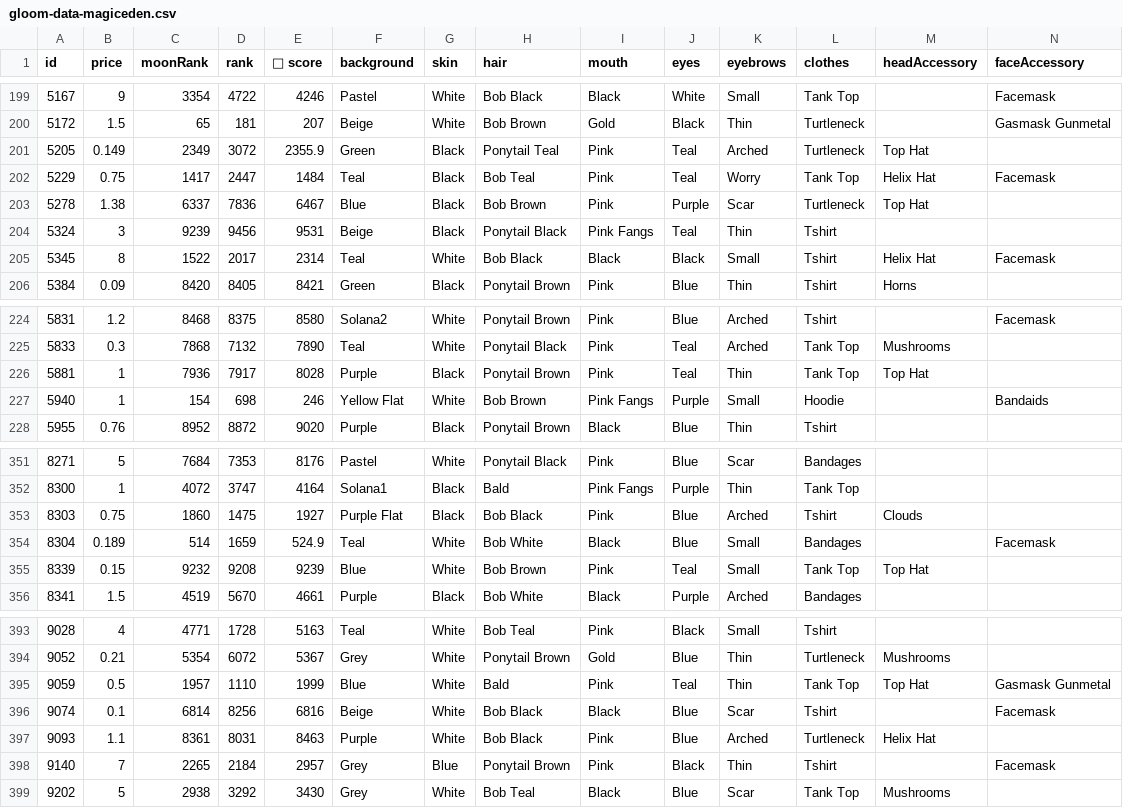
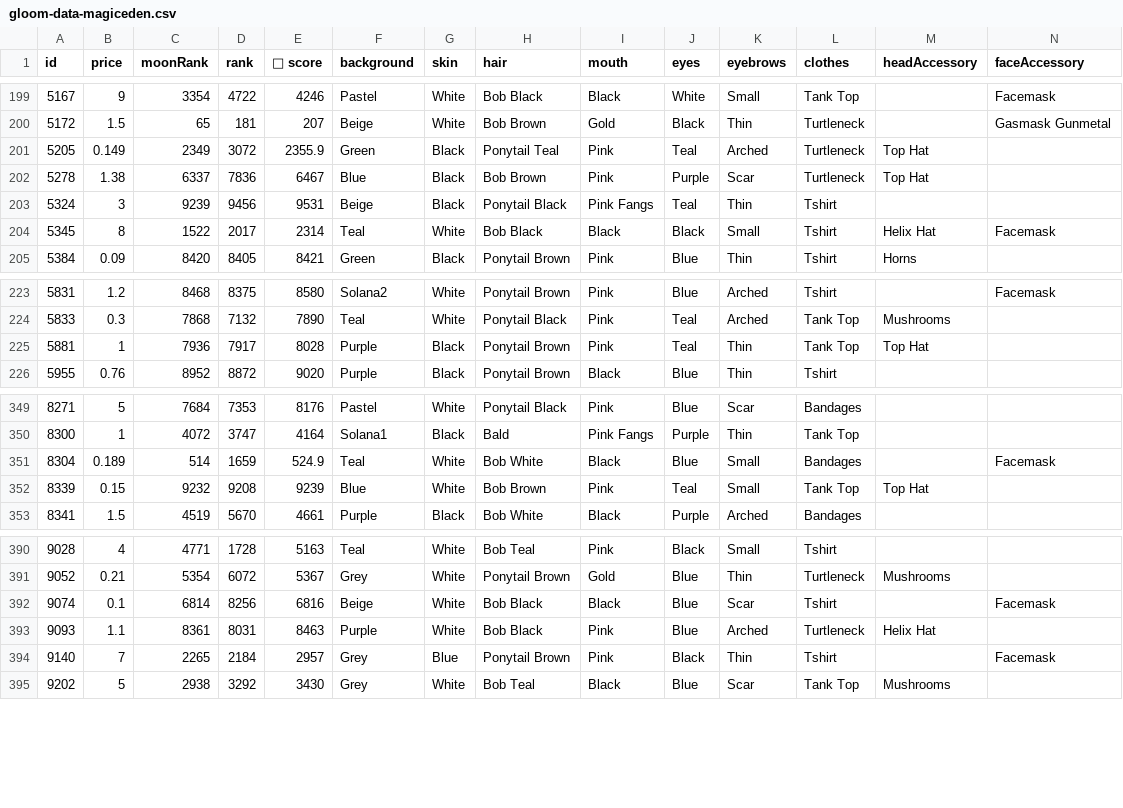
Before and after one commit to braposo/gloom-monitor, a CSV file: gloom-data-magiceden.csv, drawn as a sheet; only a part is shown, gaps mark what is left out; rows hold the shown columns only; the diff names each change by its address in the sheet, - before the commit and + after, or states it on an @@ line.

Commit message:
Flat: latest data (2021-12-13T20:23:13.323Z) {   "date": "2021-12-13T20:23:13.323Z",   "files": [     {       "name": "gloom-data-magiceden.csv",       "deltaBytes": -892,       "source": "https://api-mainnet.magiceden.io/rpc/getListedNFTsByQuery?q=%7B%22%24match%22%3A%7B%22collectionSymbol%22%3A%22gloom_punk_club%22%7D%2C%22%24sort%22%3A%7B%22takerAmount%22%3A1%2C%22createdAt%22%3A-1%7D%7D"     },     {       "name": "gloom-picks-magiceden.csv",       "deltaBytes": -27,       "source": "https://api-mainnet.magiceden.io/rpc/getListedNFTsByQuery?q=%7B%22%24match%22%3A%7B%22collectionSymbol%22%3A%22gloom_punk_club%22%7D%2C%22%24sort%22%3A%7B%22takerAmount%22%3A1%2C%22createdAt%22%3A-1%7D%7D"     }   ] }

```diff
--- a/gloom-data-magiceden.csv
+++ b/gloom-data-magiceden.csv
-row 202: 5229 | 0.75 | 1417 | 2447 | 1484 | Teal | Black | Bob Teal | Pink | Teal | Worry | Tank Top | Helix Hat | Facemask
-row 227: 5940 | 1 | 154 | 698 | 246 | Yellow Flat | White | Bob Brown | Pink Fangs | Purple | Small | Hoodie |  | Bandaids
-row 353: 8303 | 0.75 | 1860 | 1475 | 1927 | Purple Flat | Black | Bob Black | Pink | Blue | Arched | Tshirt | Clouds
-row 395: 9059 | 0.5 | 1957 | 1110 | 1999 | Blue | White | Bald | Pink | Teal | Thin | Tank Top | Top Hat | Gasmask Gunmetal
```
Also changed, not shown: gloom-picks-magiceden.csv.
